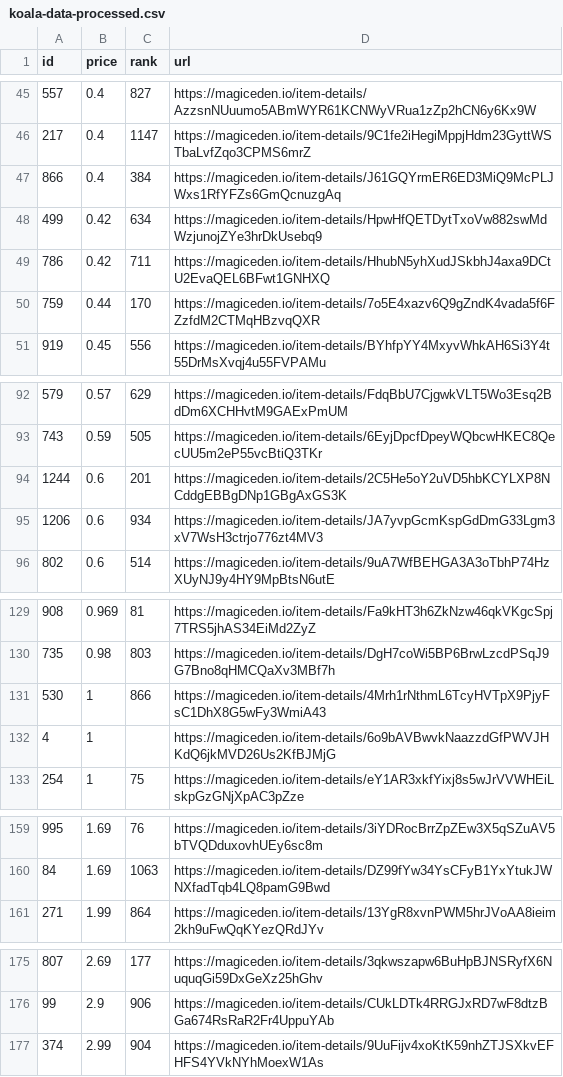
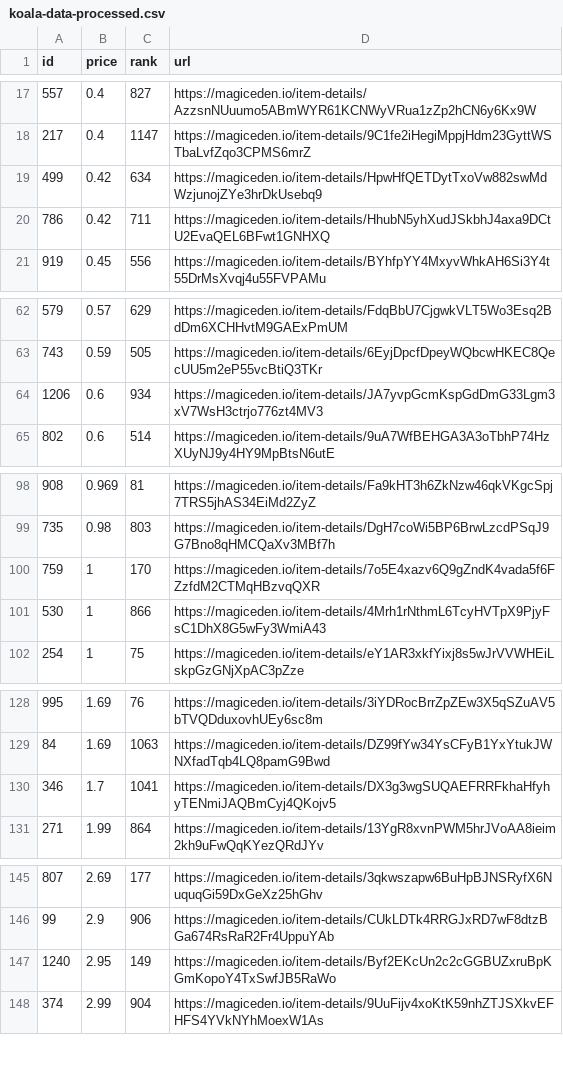
Before and after one commit to braposo/koala-monitor, a CSV file: koala-data-processed.csv, drawn as a sheet; only a part is shown, gaps mark what is left out; removed rows and columns are numbered as before the commit, all else as after; the diff covers the shown part only; the diff names each change by its address in the sheet, - before the commit and + after, or states it on an @@ line.

Commit message:
Flat: latest data (2021-11-08T17:42:43.691Z) {   "date": "2021-11-08T17:42:43.691Z",   "files": [     {       "name": "koala-data-processed.csv",       "deltaBytes": -2789,       "source": "https://api-mainnet.magiceden.io/rpc/getListedNFTsByQuery?q=%7B%22%24match%22%3A%7B%22collectionSymbol%22%3A%22koala_klubhouse%22%7D%2C%22%24sort%22%3A%7B%22takerAmount%22%3A1%2C%22createdAt%22%3A-1%7D%2C%22%24skip%22%3A0%2C%22%24limit%22%3A5000%7D"     },     {       "name": "koala-top-picks.csv",       "deltaBytes": -284,       "source": "https://api-mainnet.magiceden.io/rpc/getListedNFTsByQuery?q=%7B%22%24match%22%3A%7B%22collectionSymbol%22%3A%22koala_klubhouse%22%7D%2C%22%24sort%22%3A%7B%22takerAmount%22%3A1%2C%22createdAt%22%3A-1%7D%2C%22%24skip%22%3A0%2C%22%24limit%22%3A5000%7D"     }   ] }

```diff
--- a/koala-data-processed.csv
+++ b/koala-data-processed.csv
-row 47: 866 | 0.4 | 384 | https://magiceden.io/item-details/J61GQYrmER6ED3MiQ9McPLJWxs1RfYFZs6GmQcnuzgAq
-row 50: 759 | 0.44 | 170 | https://magiceden.io/item-details/7o5E4xazv6Q9gZndK4vada5f6FZzfdM2CTMqHBzvqQXR
-row 94: 1244 | 0.6 | 201 | https://magiceden.io/item-details/2C5He5oY2uVD5hbKCYLXP8NCddgEBBgDNp1GBgAxGS3K
+row 100: 759 | 1 | 170 | https://magiceden.io/item-details/7o5E4xazv6Q9gZndK4vada5f6FZzfdM2CTMqHBzvqQXR
-row 132: 4 | 1 |  | https://magiceden.io/item-details/6o9bAVBwvkNaazzdGfPWVJHKdQ6jkMVD26Us2KfBJMjG
+row 130: 346 | 1.7 | 1041 | https://magiceden.io/item-details/DX3g3wgSUQAEFRRFkhaHfyhyTENmiJAQBmCyj4QKojv5
+row 147: 1240 | 2.95 | 149 | https://magiceden.io/item-details/Byf2EKcUn2c2cGGBUZxruBpKGmKopoY4TxSwfJB5RaWo
```
Also changed, not shown: 29 removed rows elsewhere in this file, koala-top-picks.csv.
